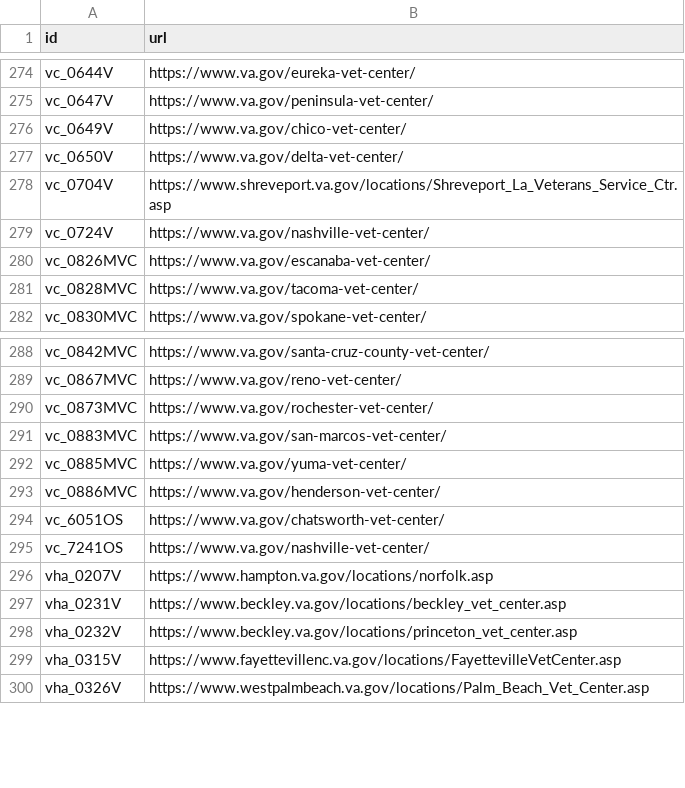
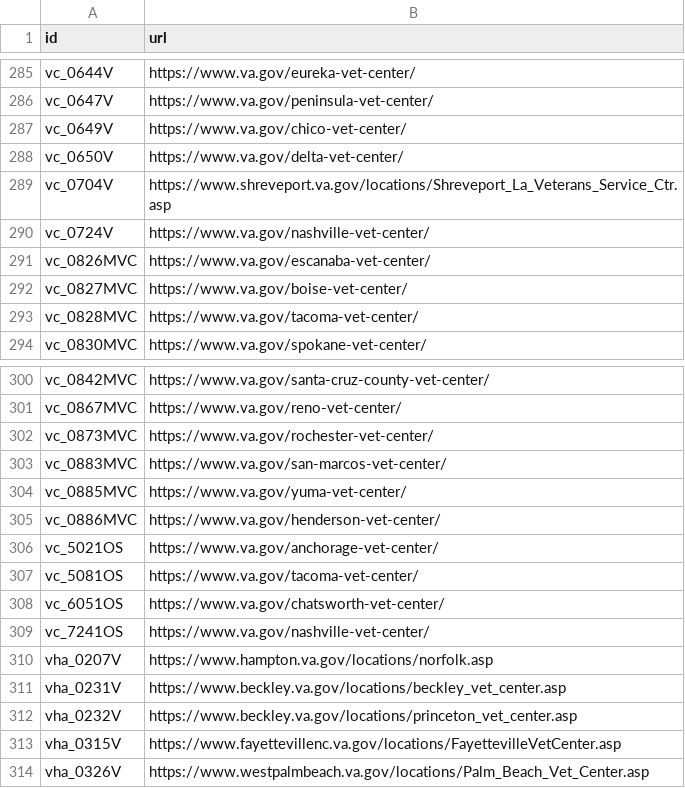
Before and after one commit to swirtSJW/lighthouse-facilities, a CSV file: facilities/src/main/resources/websites.csv, drawn as a sheet; only a part is shown, gaps mark what is left out; the diff covers the shown part only; the diff names each change by its address in the sheet, - before the commit and + after, or states it on an @@ line.

```diff
--- a/facilities/src/main/resources/websites.csv
+++ b/facilities/src/main/resources/websites.csv
+row 292: vc_0827MVC | https://www.va.gov/boise-vet-center/
+row 306: vc_5021OS | https://www.va.gov/anchorage-vet-center/
+row 307: vc_5081OS | https://www.va.gov/tacoma-vet-center/
```
Also changed, not shown: 11 added rows elsewhere in this file.
